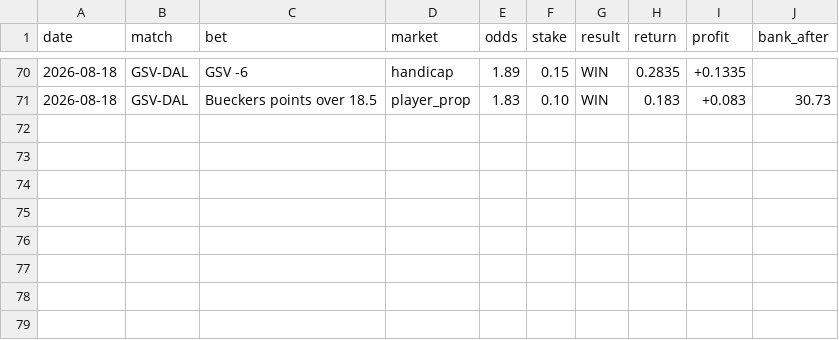
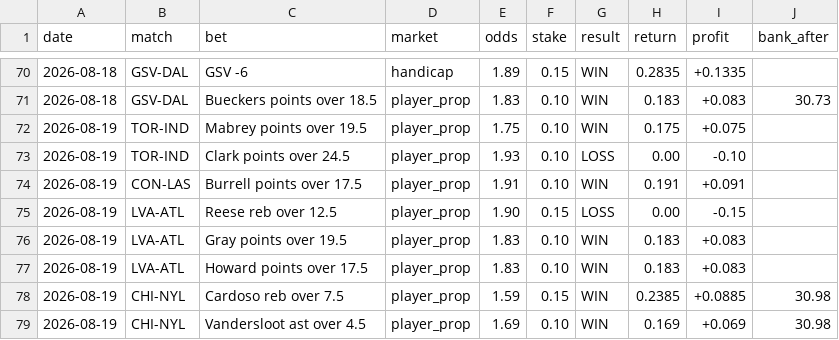
Before and after one commit to Awwworf/wnba-betting-lab, a CSV file: Struktura/bets.csv, drawn as a sheet; only a part is shown, gaps mark what is left out.

Commit message:
Update bets.csv

```diff
--- a/Struktura/bets.csv
+++ b/Struktura/bets.csv
@@ -71 +71,9 @@ date,match,bet,market,odds,stake,result,return,profit,bank_after
 2026-08-18,GSV-DAL,Bueckers points over 18.5,player_prop,1.83,0.10,WIN,0.183,+0.083,30.73
+2026-08-19,TOR-IND,Mabrey points over 19.5,player_prop,1.75,0.10,WIN,0.175,+0.075,
+2026-08-19,TOR-IND,Clark points over 24.5,player_prop,1.93,0.10,LOSS,0.00,-0.10,
+2026-08-19,CON-LAS,Burrell points over 17.5,player_prop,1.91,0.10,WIN,0.191,+0.091,
+2026-08-19,LVA-ATL,Reese reb over 12.5,player_prop,1.90,0.15,LOSS,0.00,-0.15,
+2026-08-19,LVA-ATL,Gray points over 19.5,player_prop,1.83,0.10,WIN,0.183,+0.083,
+2026-08-19,LVA-ATL,Howard points over 17.5,player_prop,1.83,0.10,WIN,0.183,+0.083,
+2026-08-19,CHI-NYL,Cardoso reb over 7.5,player_prop,1.59,0.15,WIN,0.2385,+0.0885,30.98
+2026-08-19,CHI-NYL,Vandersloot ast over 4.5,player_prop,1.69,0.10,WIN,0.169,+0.069,30.98
```
